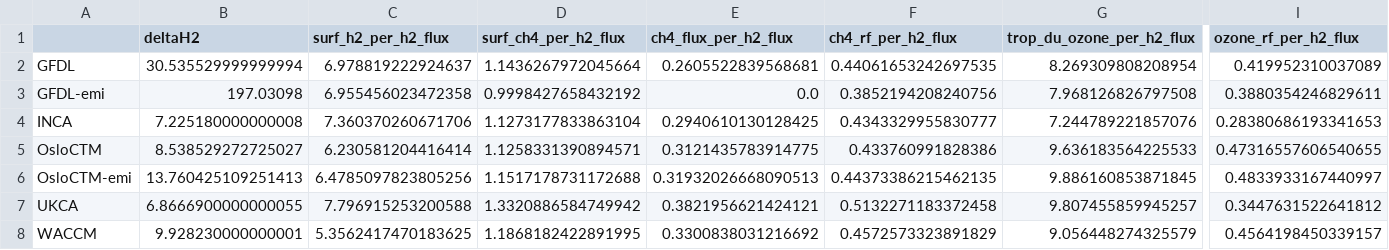
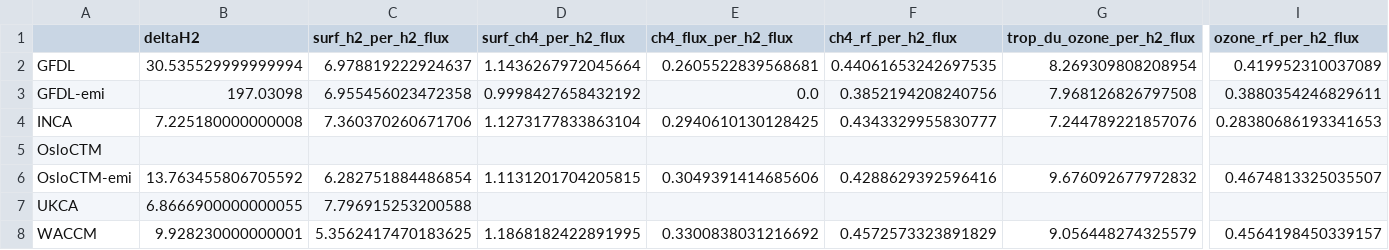
Before and after one commit to ciceroOslo/Hydrogen_GWP, a CSV file: output/table_per_flux_h2_combined.csv, drawn as a sheet; only a part is shown, gaps mark what is left out; the diff covers the shown part only; the diff names each change by its address in the sheet, - before the commit and + after, or states it on an @@ line.

```diff
--- a/output/table_per_flux_h2_combined.csv
+++ b/output/table_per_flux_h2_combined.csv
-B5 (deltaH2): 8.538529272725027
+B5 (deltaH2): (empty)
-C5 (surf_h2_per_h2_flux): 6.230581204416414
+C5 (surf_h2_per_h2_flux): (empty)
-D5 (surf_ch4_per_h2_flux): 1.1258331390894571
+D5 (surf_ch4_per_h2_flux): (empty)
-E5 (ch4_flux_per_h2_flux): 0.3121435783914775
+E5 (ch4_flux_per_h2_flux): (empty)
-F5 (ch4_rf_per_h2_flux): 0.433760991828386
+F5 (ch4_rf_per_h2_flux): (empty)
-G5 (trop_du_ozone_per_h2_flux): 9.636183564225533
+G5 (trop_du_ozone_per_h2_flux): (empty)
-I5 (ozone_rf_per_h2_flux): 0.47316557606540655
+I5 (ozone_rf_per_h2_flux): (empty)
-B6 (deltaH2): 13.760425109251413
+B6 (deltaH2): 13.763455806705592
-C6 (surf_h2_per_h2_flux): 6.4785097823805256
+C6 (surf_h2_per_h2_flux): 6.282751884486854
-D6 (surf_ch4_per_h2_flux): 1.1517178731172688
+D6 (surf_ch4_per_h2_flux): 1.1131201704205815
-E6 (ch4_flux_per_h2_flux): 0.31932026668090513
+E6 (ch4_flux_per_h2_flux): 0.3049391414685606
-F6 (ch4_rf_per_h2_flux): 0.44373386215462135
+F6 (ch4_rf_per_h2_flux): 0.4288629392596416
-G6 (trop_du_ozone_per_h2_flux): 9.886160853871845
+G6 (trop_du_ozone_per_h2_flux): 9.676092677972832
-I6 (ozone_rf_per_h2_flux): 0.4833933167440997
+I6 (ozone_rf_per_h2_flux): 0.4674813325035507
-D7 (surf_ch4_per_h2_flux): 1.3320886584749942
+D7 (surf_ch4_per_h2_flux): (empty)
-E7 (ch4_flux_per_h2_flux): 0.3821956621424121
+E7 (ch4_flux_per_h2_flux): (empty)
-F7 (ch4_rf_per_h2_flux): 0.5132271183372458
+F7 (ch4_rf_per_h2_flux): (empty)
-G7 (trop_du_ozone_per_h2_flux): 9.807455859945257
+G7 (trop_du_ozone_per_h2_flux): (empty)
-I7 (ozone_rf_per_h2_flux): 0.3447631522641812
+I7 (ozone_rf_per_h2_flux): (empty)
```
Also changed, not shown: 6 edited cells elsewhere in this file, output/table_budget_ch4.csv, output/table_h2_agwp.csv, 25 other files.
